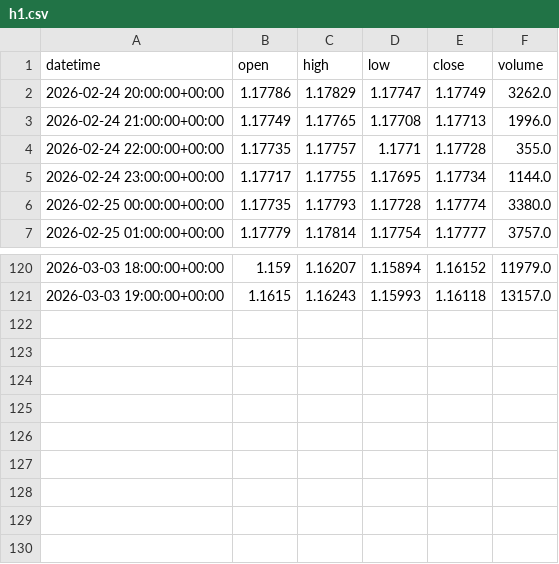
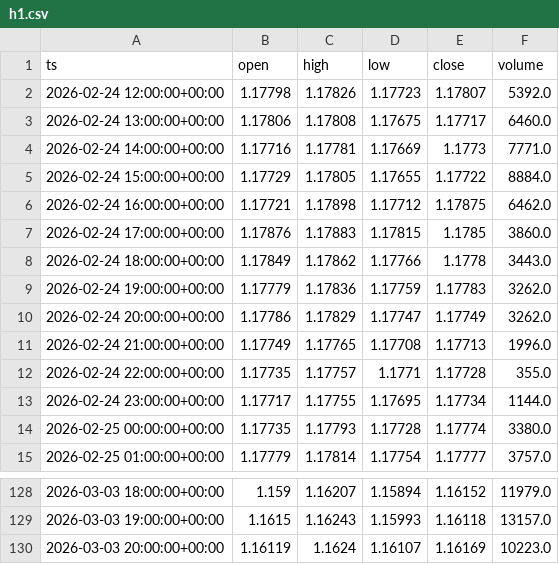
Before and after one commit to brusnyak/lingonberry_journal, a CSV file: data/market_data/forex/EURUSD/h1.csv, drawn as a sheet; only a part is shown, gaps mark what is left out.

```diff
--- a/data/market_data/forex/EURUSD/h1.csv
+++ b/data/market_data/forex/EURUSD/h1.csv
@@ -1,2 +1,10 @@
-datetime,open,high,low,close,volume
+ts,open,high,low,close,volume
+2026-02-24 12:00:00+00:00,1.17798,1.17826,1.17723,1.17807,5392.0
+2026-02-24 13:00:00+00:00,1.17806,1.17808,1.17675,1.17717,6460.0
+2026-02-24 14:00:00+00:00,1.17716,1.17781,1.17669,1.1773,7771.0
+2026-02-24 15:00:00+00:00,1.17729,1.17805,1.17655,1.17722,8884.0
+2026-02-24 16:00:00+00:00,1.17721,1.17898,1.17712,1.17875,6462.0
+2026-02-24 17:00:00+00:00,1.17876,1.17883,1.17815,1.1785,3860.0
+2026-02-24 18:00:00+00:00,1.17849,1.17862,1.17766,1.1778,3443.0
+2026-02-24 19:00:00+00:00,1.17779,1.17836,1.17759,1.17783,3262.0
 2026-02-24 20:00:00+00:00,1.17786,1.17829,1.17747,1.17749,3262.0
@@ -121 +129,2 @@ datetime,open,high,low,close,volume
 2026-03-03 19:00:00+00:00,1.1615,1.16243,1.15993,1.16118,13157.0
+2026-03-03 20:00:00+00:00,1.16119,1.1624,1.16107,1.16169,10223.0
```
Also changed, not shown: 37 other files.
